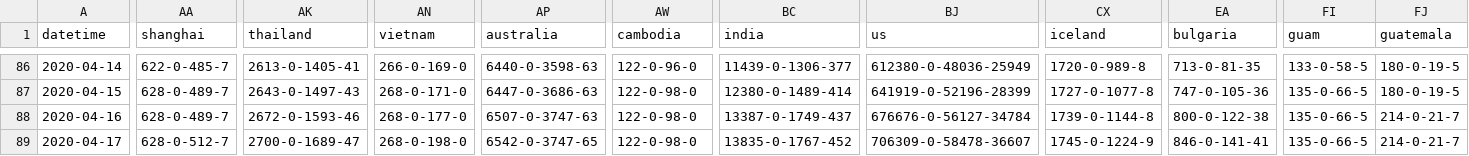
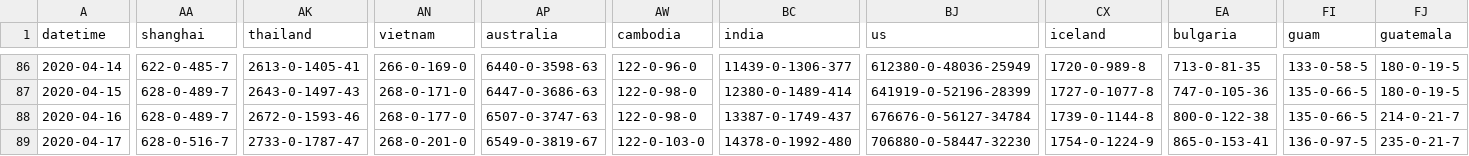
Before and after one commit to odaiwai/2020_SARS2-CoV_COVID19, a CSV file: HGIS_UW_data/virus.csv, drawn as a sheet; only a part is shown, gaps mark what is left out; the diff covers the shown part only; the diff names each change by its address in the sheet, - before the commit and + after, or states it on an @@ line.

Commit message:
Added HGIS data on 2020-04-18 16:05:47

```diff
--- a/HGIS_UW_data/virus.csv
+++ b/HGIS_UW_data/virus.csv
-AA89 (shanghai): 628-0-512-7
+AA89 (shanghai): 628-0-516-7
-AK89 (thailand): 2700-0-1689-47
+AK89 (thailand): 2733-0-1787-47
-AN89 (vietnam): 268-0-198-0
+AN89 (vietnam): 268-0-201-0
-AP89 (australia): 6542-0-3747-65
+AP89 (australia): 6549-0-3819-67
-AW89 (cambodia): 122-0-98-0
+AW89 (cambodia): 122-0-103-0
-BC89 (india): 13835-0-1767-452
+BC89 (india): 14378-0-1992-480
-BJ89 (us): 706309-0-58478-36607
+BJ89 (us): 706880-0-58447-32230
-CX89 (iceland): 1745-0-1224-9
+CX89 (iceland): 1754-0-1224-9
-EA89 (bulgaria): 846-0-141-41
+EA89 (bulgaria): 865-0-153-41
-FI89 (guam): 135-0-66-5
+FI89 (guam): 136-0-97-5
-FJ89 (guatemala): 214-0-21-7
+FJ89 (guatemala): 235-0-21-7
```
Also changed, not shown: 5 edited cells elsewhere in this file.
